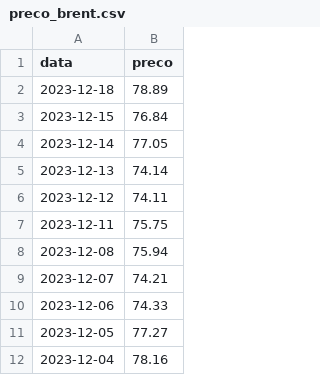
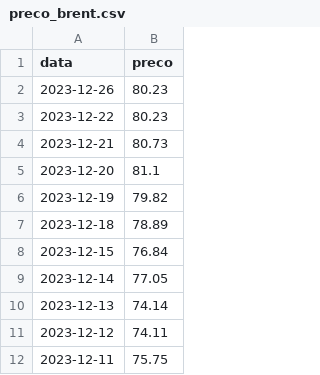
Before and after one commit to jorgeplatero/postech_techchallenge_fase_4, a CSV file: dados/preco_brent.csv, drawn as a sheet; only a part is shown; the shorter side is filled out with more unchanged rows.

```diff
--- a/dados/preco_brent.csv
+++ b/dados/preco_brent.csv
@@ -1,2 +1,7 @@
 data,preco
+2023-12-26,80.23
+2023-12-22,80.23
+2023-12-21,80.73
+2023-12-20,81.1
+2023-12-19,79.82
 2023-12-18,78.89
```
Also changed, not shown: 4 other files.
